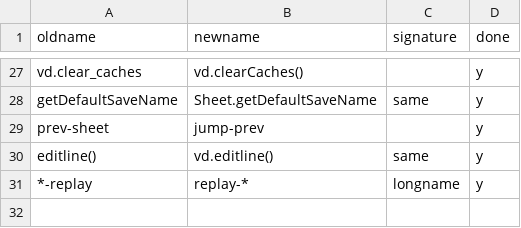
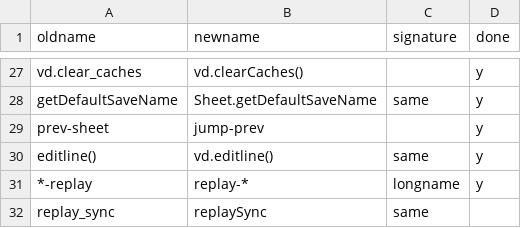
Before and after one commit to saulpw/visidata, a TSV file: dev/renaming.tsv, drawn as a sheet; only a part is shown, gaps mark what is left out; the diff names each change by its address in the sheet, - before the commit and + after, or states it on an @@ line.

Commit message:
[api] set_option to setOption
- move some functions to vd
- change set_option to setOption and change signature
- use Column.api

```diff
--- a/dev/renaming.tsv
+++ b/dev/renaming.tsv
+row 32: replay_sync | replaySync | same
```
Also changed, not shown: 4 other files.
